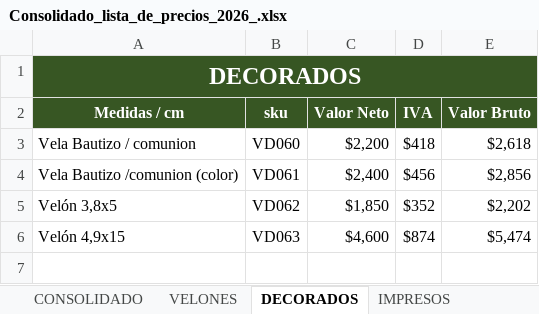
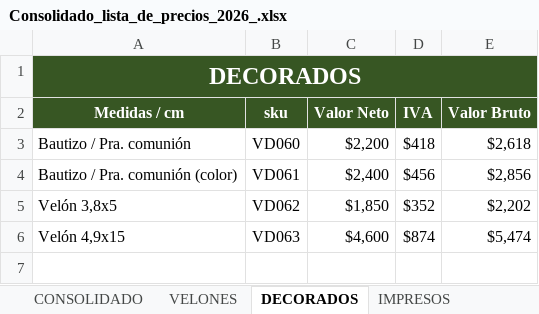
Before and after one commit to KplBranding/velas-devas, an Excel workbook: _precios/Consolidado_lista_de_precios_2026_.xlsx, sheet DECORADOS, drawn as a sheet; only a part is shown; values as stored, in another font and other column widths than the file's, no borders; the diff names each change by its address in the sheet, - before the commit and + after, or states it on an @@ line.

```diff
--- a/_precios/Consolidado_lista_de_precios_2026_.xlsx (sheet DECORADOS)
+++ b/_precios/Consolidado_lista_de_precios_2026_.xlsx (sheet DECORADOS)
-A3 (Medidas / cm): Vela Bautizo / comunion
+A3 (Medidas / cm): Bautizo / Pra. comunión
-A4 (Medidas / cm): Vela Bautizo /comunion (color)
+A4 (Medidas / cm): Bautizo / Pra. comunión (color)
```
Also changed, not shown: sheet VELONES BANQUETERÍA, sheet CONSOLIDADO, formulas that keep their value, 6 other files.
